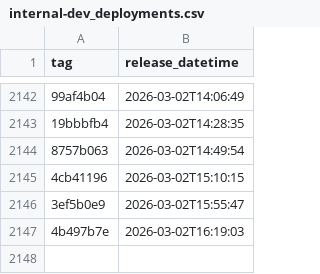
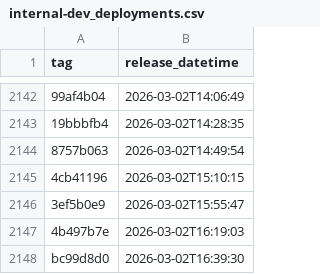
Before and after one commit to NHSDigital/eps-prescription-status-update-api, a CSV file: _data/internal-dev_deployments.csv, drawn as a sheet; only a part is shown, gaps mark what is left out; the diff names each change by its address in the sheet, - before the commit and + after, or states it on an @@ line.

```diff
--- a/_data/internal-dev_deployments.csv
+++ b/_data/internal-dev_deployments.csv
+row 2148: bc99d8d0 | 2026-03-02T16:39:30
```
Also changed, not shown: 1 other file.
